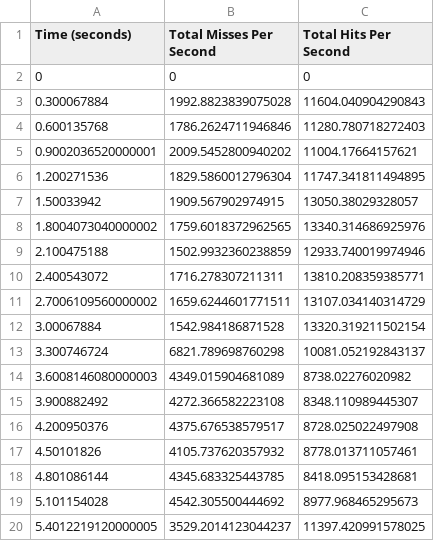
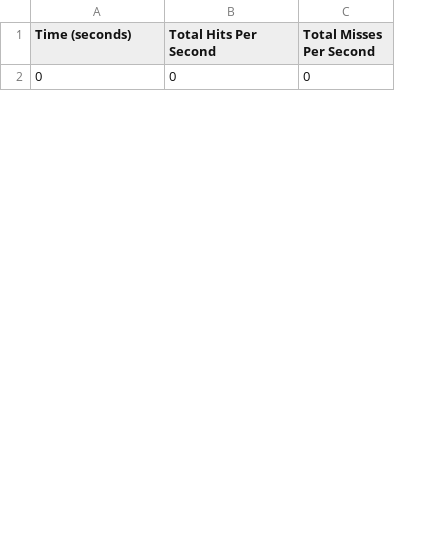
Before and after one commit to HannahMarsh/research, a CSV file: b/data/workload1/csv/06-All_Cache_Requests.csv, drawn as a sheet; only a part is shown; removed rows and columns are numbered as before the commit, all else as after; the diff covers the shown part only; the diff names each change by its address in the sheet, - before the commit and + after, or states it on an @@ line.

```diff
--- a/b/data/workload1/csv/06-All_Cache_Requests.csv
+++ b/b/data/workload1/csv/06-All_Cache_Requests.csv
-column B (Total Misses Per Second), row 2: 0
+column C (Total Misses Per Second), row 2: 0
-row 3: 0.300067884 | 1992.8823839075028 | 11604.040904290843
-row 4: 0.600135768 | 1786.2624711946846 | 11280.780718272403
-row 5: 0.9002036520000001 | 2009.5452800940202 | 11004.17664157621
-row 6: 1.200271536 | 1829.5860012796304 | 11747.341811494895
-row 7: 1.50033942 | 1909.567902974915 | 13050.38029328057
-row 8: 1.8004073040000002 | 1759.6018372962565 | 13340.314686925976
-row 9: 2.100475188 | 1502.9932360238859 | 12933.740019974946
-row 10: 2.400543072 | 1716.278307211311 | 13810.208359385771
-row 11: 2.7006109560000002 | 1659.6244601771511 | 13107.034140314729
-row 12: 3.00067884 | 1542.984186871528 | 13320.319211502154
-row 13: 3.300746724 | 6821.789698760298 | 10081.052192843137
-row 14: 3.6008146080000003 | 4349.015904681089 | 8738.02276020982
-row 15: 3.900882492 | 4272.366582223108 | 8348.110989445307
-row 16: 4.200950376 | 4375.676538579517 | 8728.025022497908
-row 17: 4.50101826 | 4105.737620357932 | 8778.013711057461
-row 18: 4.801086144 | 4345.683325443785 | 8418.095153428681
-row 19: 5.101154028 | 4542.305500444692 | 8977.968465295673
-row 20: 5.4012219120000005 | 3529.2014123044237 | 11397.420991578025
```
Also changed, not shown: 29 added rows and 11 removed rows elsewhere in this file, b/data/workload1/csv/03-Database_Requests_Per_Second.csv, b/data/workload1/csv/05-Cache_Requests_Per_Node.csv, 31 other files.
